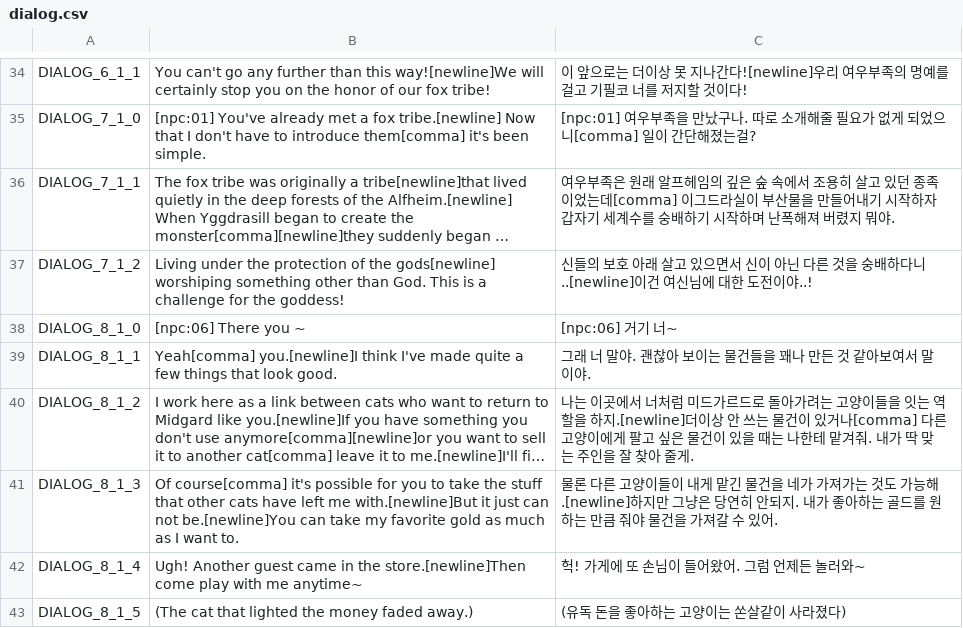
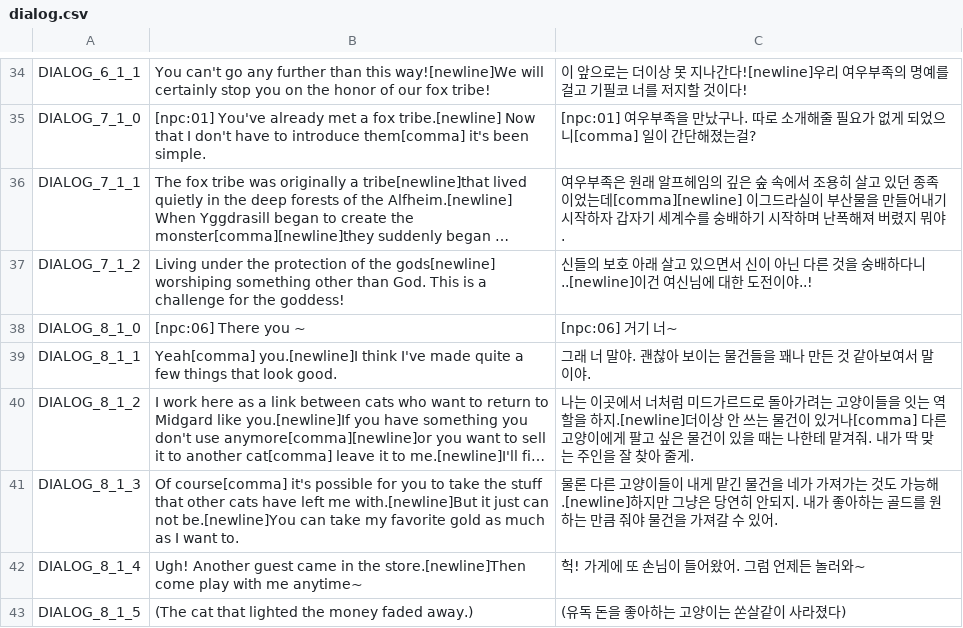
Before and after one commit to planetarium/NineChronicles, a CSV file: nekoyume/Assets/Resources/Localization/dialog.csv, drawn as a sheet; only a part is shown, gaps mark what is left out; long unchanged cells end in …; the diff names each change by its address in the sheet, - before the commit and + after, or states it on an @@ line.

Commit message:
fix dialog linebreak

```diff
--- a/nekoyume/Assets/Resources/Localization/dialog.csv
+++ b/nekoyume/Assets/Resources/Localization/dialog.csv
-C36: …이었는데[comma] 이그드라…
+C36: …이었는데[comma][newline] 이그드라…
```
